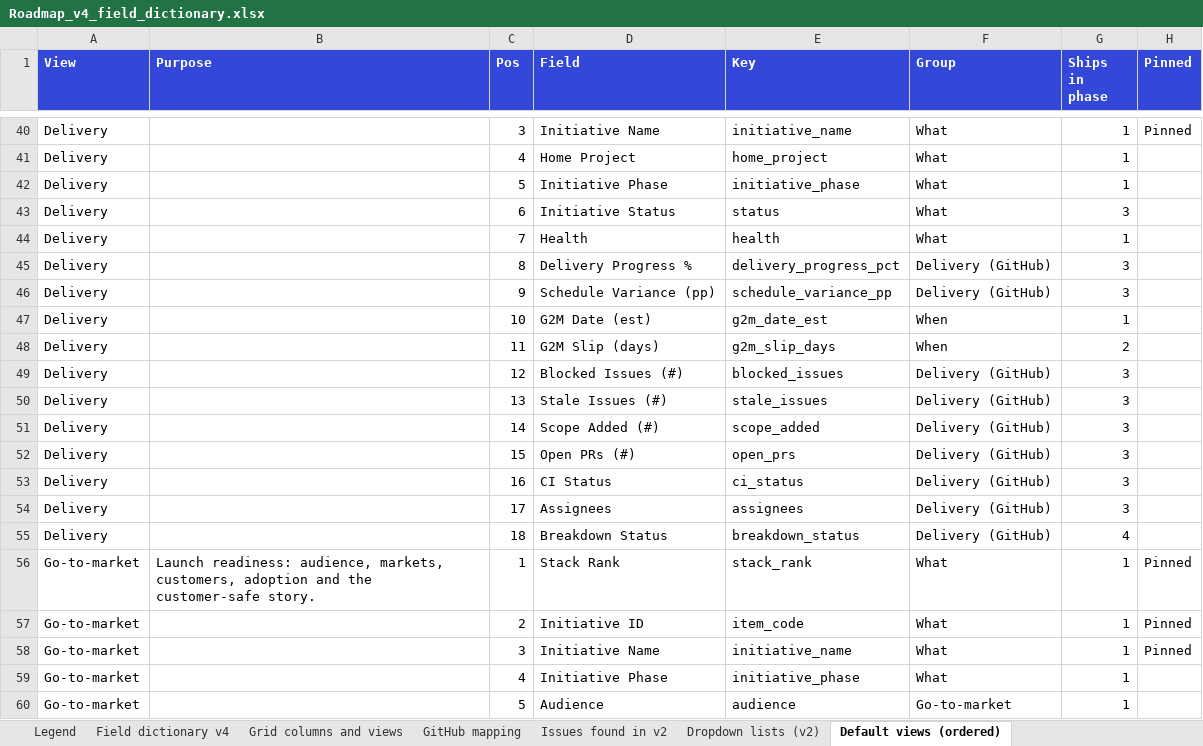
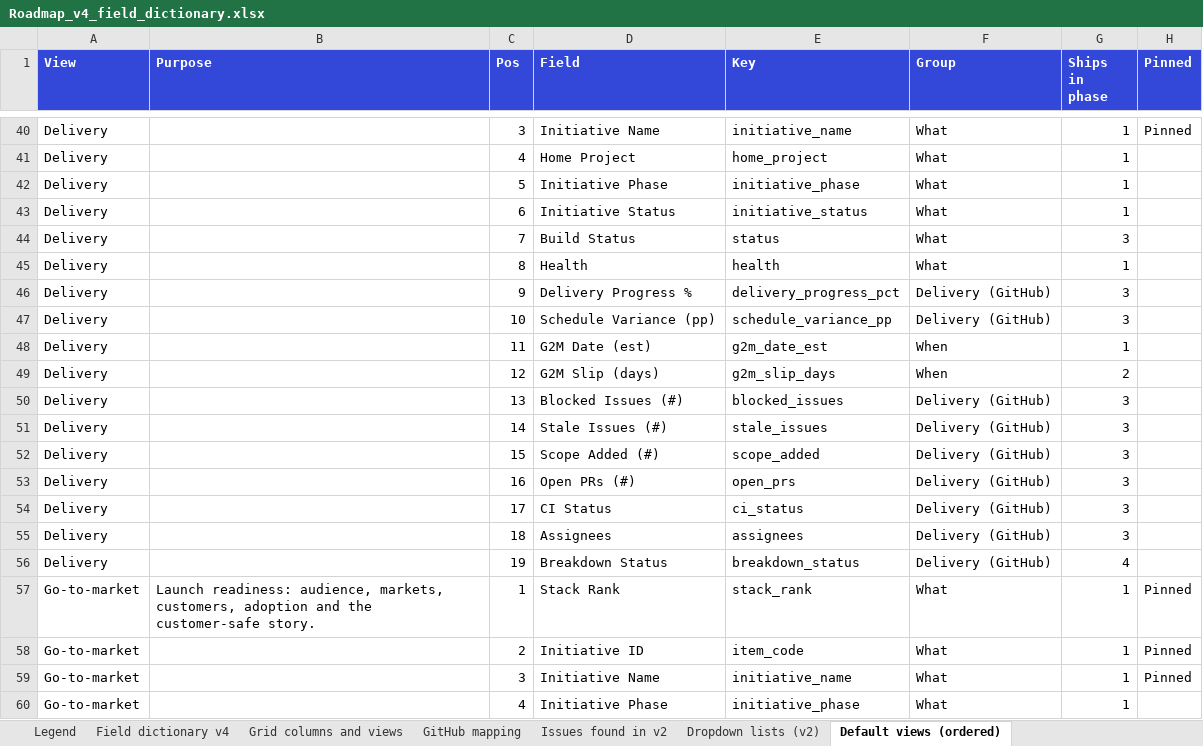
Before and after one commit to Product-Velocity/app, an Excel workbook: docs/reference/Roadmap_v4_field_dictionary.xlsx, sheet Default views (ordered), drawn as a sheet; only a part is shown, gaps mark what is left out; the shorter side is filled out with more unchanged rows; values as stored, in another font and other column widths than the file's, no borders; addresses are those after the commit; the diff covers the shown part only; the diff names each change by its address in the sheet, - before the commit and + after, or states it on an @@ line.

```diff
--- a/docs/reference/Roadmap_v4_field_dictionary.xlsx (sheet Default views (ordered))
+++ b/docs/reference/Roadmap_v4_field_dictionary.xlsx (sheet Default views (ordered))
+row 43: Delivery |  | 6 | Initiative Status | initiative_status | What | 1
-C44 (Pos): 6
+C44 (Pos): 7
-D44 (Field): Initiative Status
+D44 (Field): Build Status
-C45 (Pos): 7
+C45 (Pos): 8
-C46 (Pos): 8
+C46 (Pos): 9
-C47 (Pos): 9
+C47 (Pos): 10
-C48 (Pos): 10
+C48 (Pos): 11
-C49 (Pos): 11
+C49 (Pos): 12
-C50 (Pos): 12
+C50 (Pos): 13
-C51 (Pos): 13
+C51 (Pos): 14
-C52 (Pos): 14
+C52 (Pos): 15
-C53 (Pos): 15
+C53 (Pos): 16
-C54 (Pos): 16
+C54 (Pos): 17
-C55 (Pos): 17
+C55 (Pos): 18
-C56 (Pos): 18
+C56 (Pos): 19
```
Also changed, not shown: 1 added row and 18 edited cells elsewhere in this sheet, sheet Field dictionary v4, sheet Grid columns and views, 34 other files.
